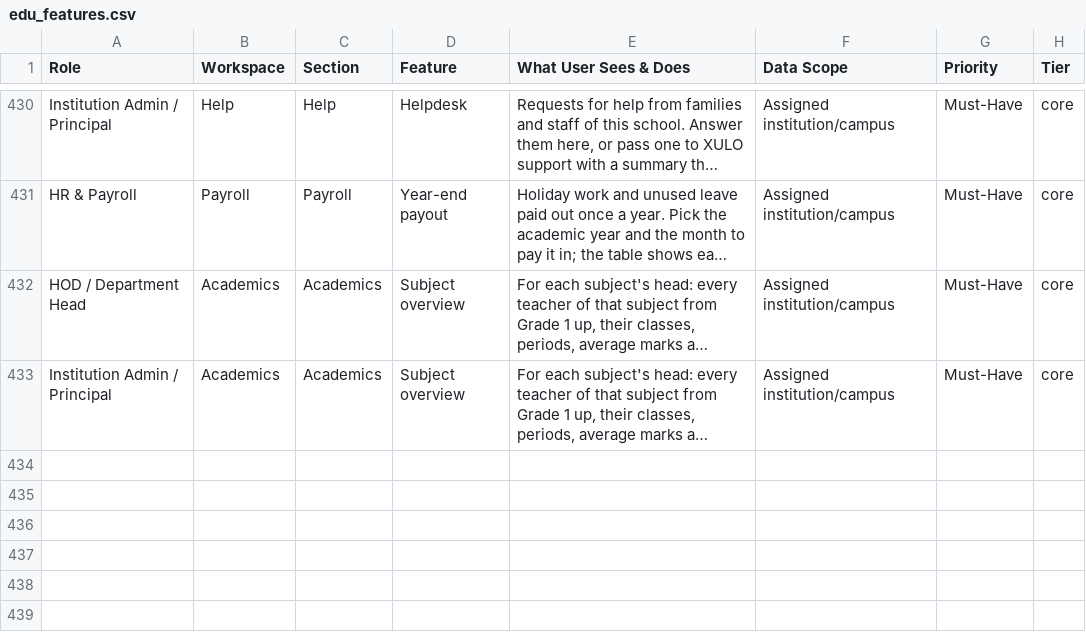
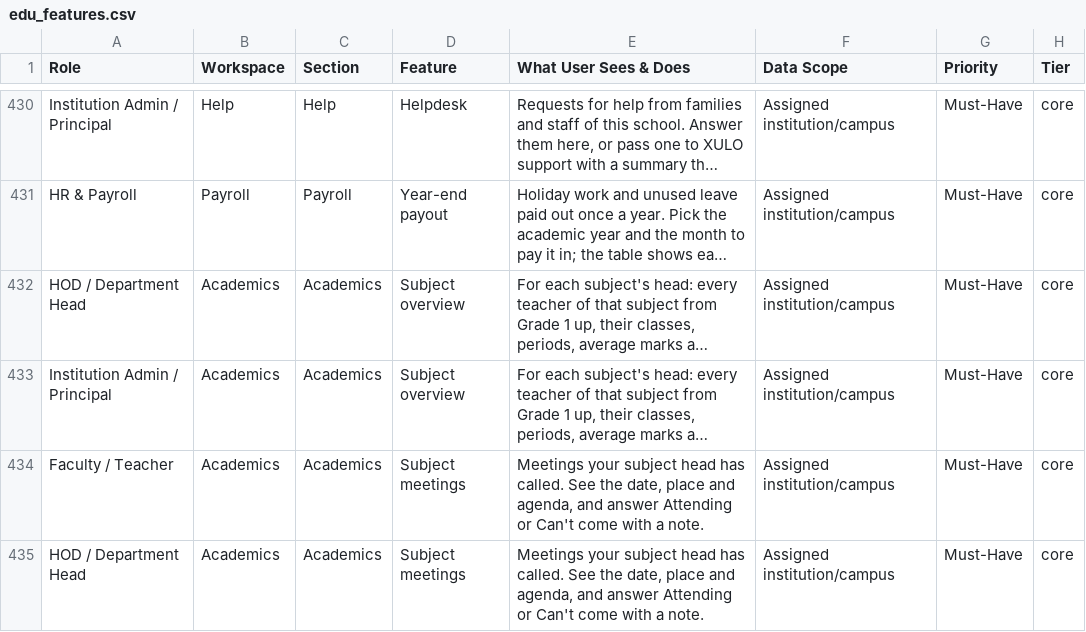
Before and after one commit to infovivencia2026-debug/temp_sch_erp-, a CSV file: docs/edu_features.csv, drawn as a sheet; only a part is shown, gaps mark what is left out; long unchanged cells end in …; the diff names each change by its address in the sheet, - before the commit and + after, or states it on an @@ line.

```diff
--- a/docs/edu_features.csv
+++ b/docs/edu_features.csv
+row 434: Faculty / Teacher | Academics | Academics | Subject meetings | Meetings your subject head has called. See the date, place and agenda, and answer Attending or Can't come with a note. | Assigned institution/campus | Must-Have | core
+row 435: HOD / Department Head | Academics | Academics | Subject meetings | Meetings your subject head has called. See the date, place and agenda, and answer Attending or Can't come with a note. | Assigned institution/campus | Must-Have | core
```
Also changed, not shown: 17 other files.
